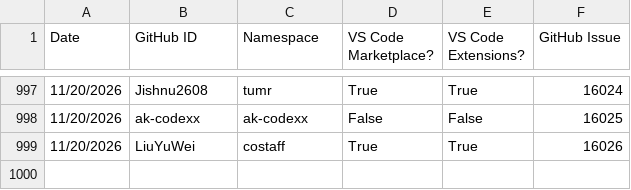
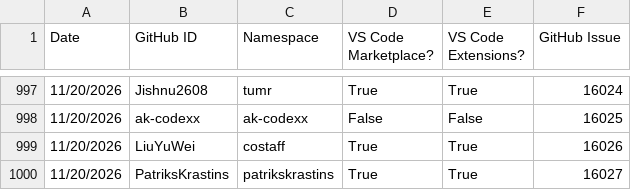
Before and after one commit to EclipseFdn/open-vsx.org, a CSV file: namespace-stats/namespace-stats.csv, drawn as a sheet; only a part is shown, gaps mark what is left out; the diff names each change by its address in the sheet, - before the commit and + after, or states it on an @@ line.

```diff
--- a/namespace-stats/namespace-stats.csv
+++ b/namespace-stats/namespace-stats.csv
+row 1000: 11/20/2026 | PatriksKrastins | patrikskrastins | True | True | 16027
```
